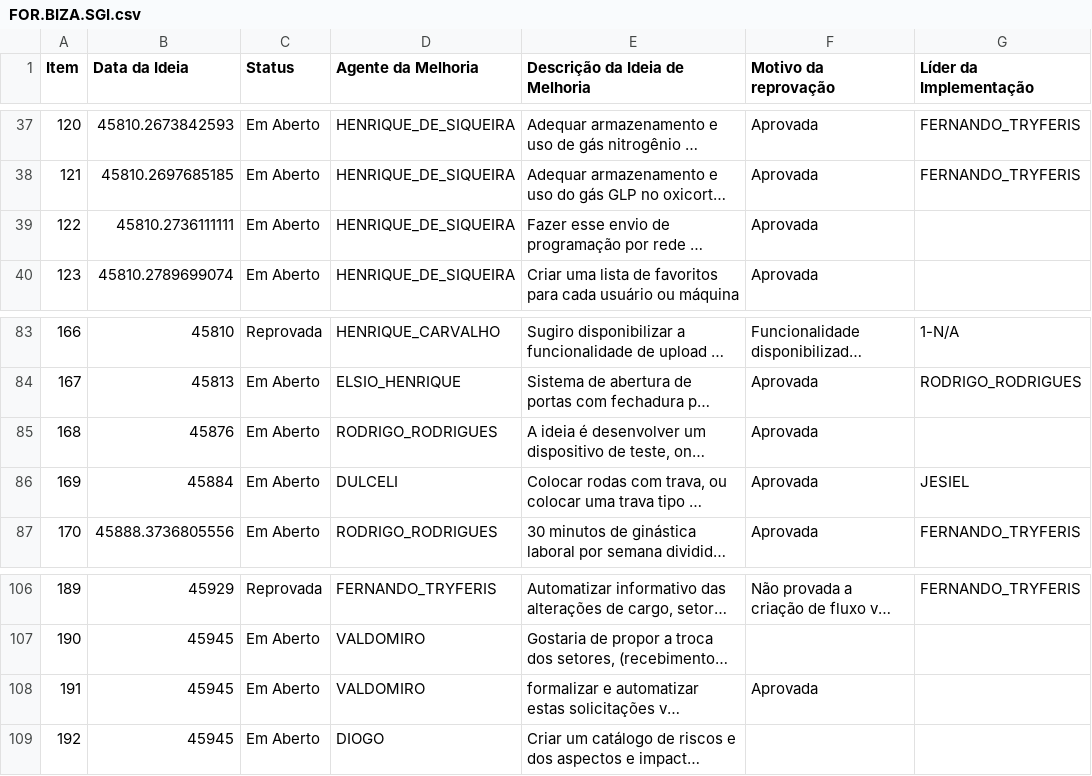
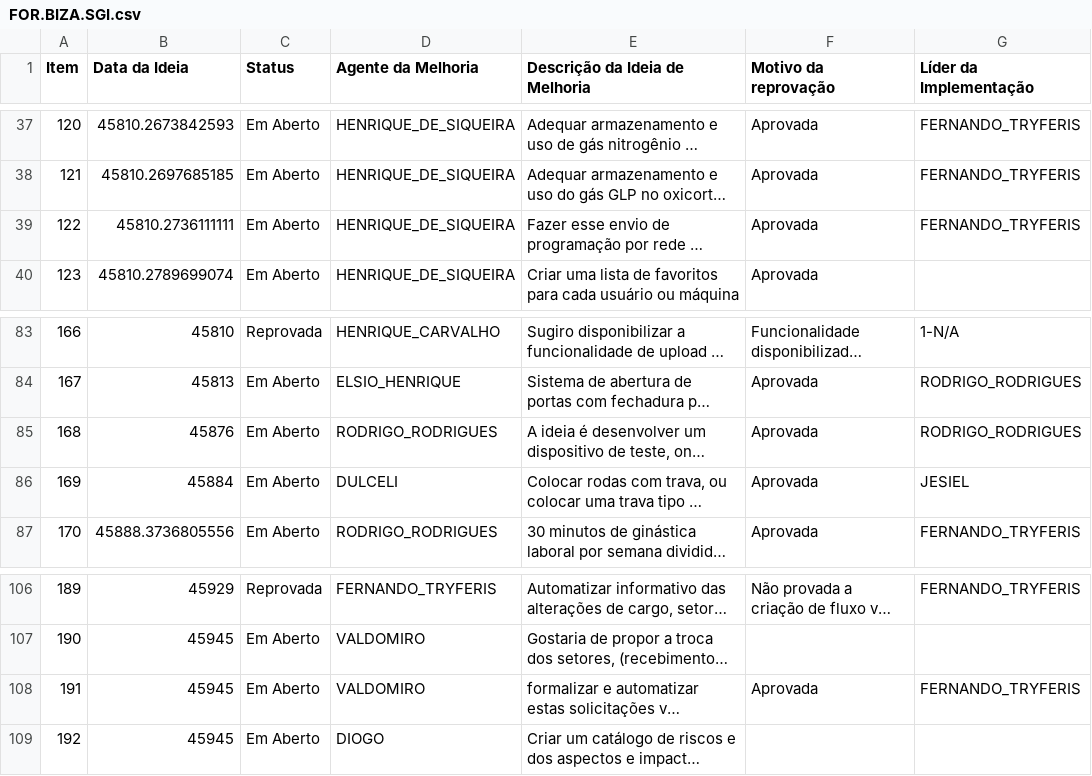
Before and after one commit to SGIBIZA/Catalogo-BIZA, a CSV file: FOR.BIZA.SGI.csv, drawn as a sheet; only a part is shown, gaps mark what is left out; long unchanged cells end in …; the diff names each change by its address in the sheet, - before the commit and + after, or states it on an @@ line.

```diff
--- a/FOR.BIZA.SGI.csv
+++ b/FOR.BIZA.SGI.csv
-G39 (Líder da Implementação): (empty)
+G39 (Líder da Implementação): FERNANDO_TRYFERIS
-G85 (Líder da Implementação): (empty)
+G85 (Líder da Implementação): RODRIGO_RODRIGUES
-G108 (Líder da Implementação): (empty)
+G108 (Líder da Implementação): FERNANDO_TRYFERIS
```
